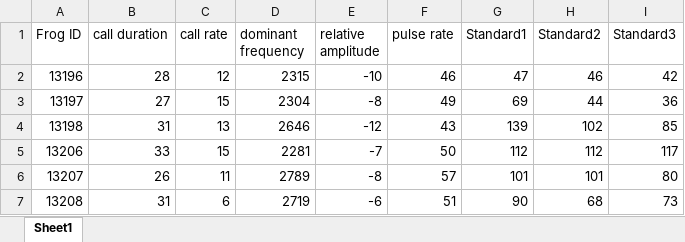
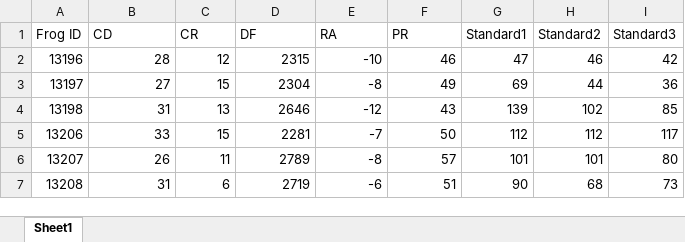
Before and after one commit to emitanaka/biometrics2019, an Excel workbook: data/signal-data.xlsx, sheet Sheet1, drawn as a sheet; only a part is shown; values as stored, in another font and other column widths than the file's, no borders; the diff names each change by its address in the sheet, - before the commit and + after, or states it on an @@ line.

```diff
--- a/data/signal-data.xlsx (sheet Sheet1)
+++ b/data/signal-data.xlsx (sheet Sheet1)
-B1: call duration
+B1: CD
-C1: call rate
+C1: CR
-D1: dominant frequency
+D1: DF
-E1: relative amplitude
+E1: RA
-F1: pulse rate
+F1: PR
```
Also changed, not shown: 6 other files.
